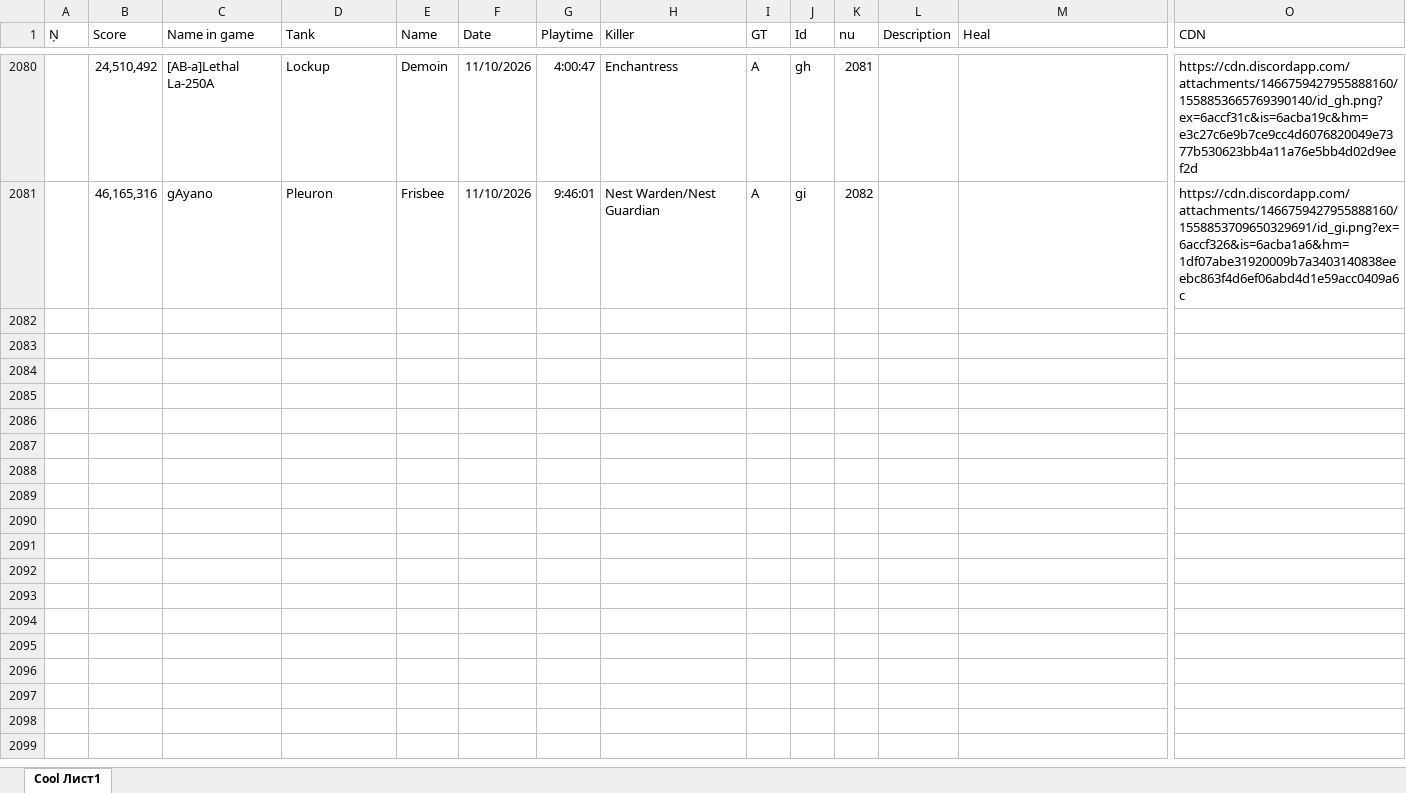
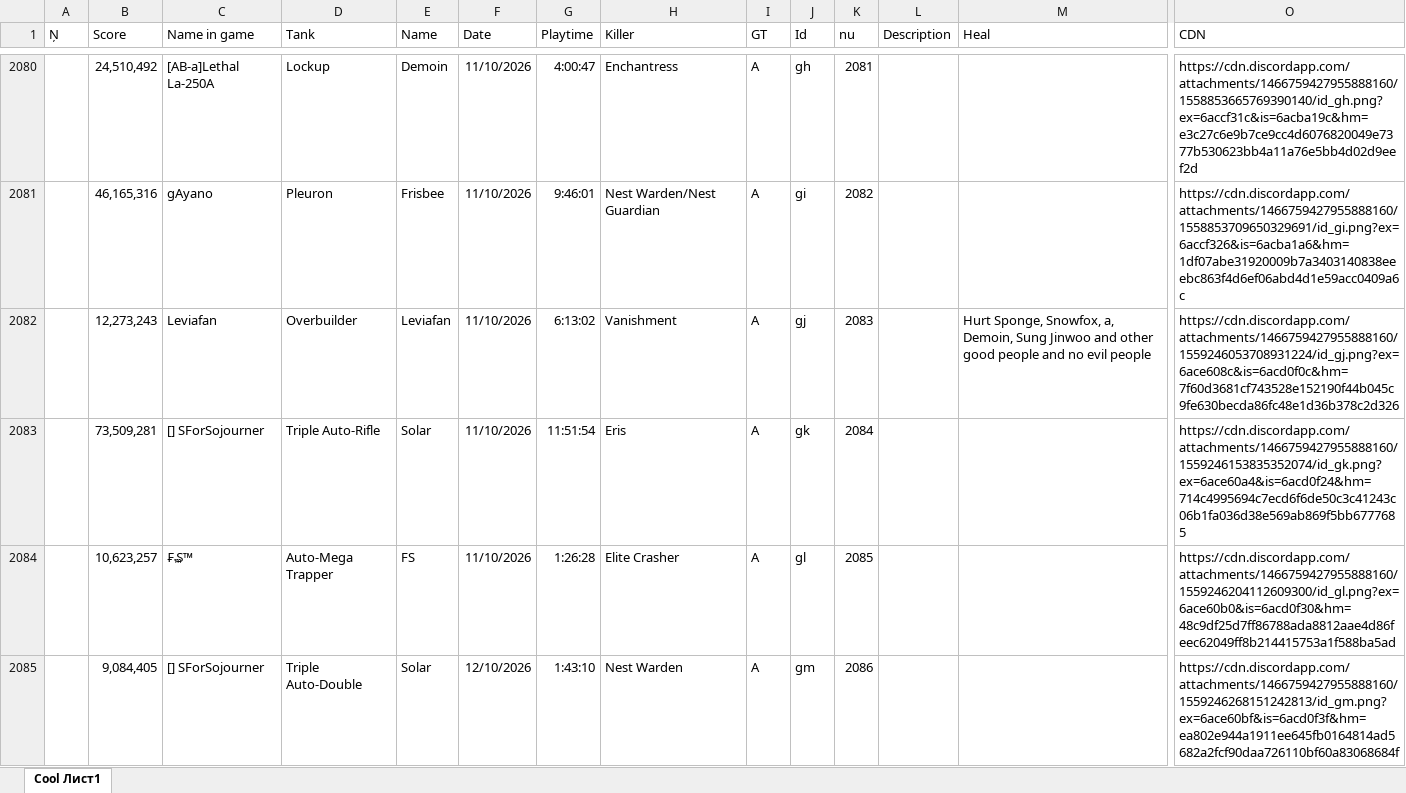
Before and after one commit to Tejmq/OlympusBot, an Excel workbook: data/Olympus.xlsx, sheet Cool Лист1, drawn as a sheet; only a part is shown, gaps mark what is left out; values as stored, in another font and other column widths than the file's, no borders; rows hold the shown columns only; the diff names each change by its address in the sheet, - before the commit and + after, or states it on an @@ line.

```diff
--- a/data/Olympus.xlsx (sheet Cool Лист1)
+++ b/data/Olympus.xlsx (sheet Cool Лист1)
+row 2082:  | 12,273,243 | Leviafan | Overbuilder | Leviafan | 11/10/2026 | 6:13:02 | Vanishment | A | gj | 2083 |  | Hurt Sponge, Snowfox, a, Demoin, Sung Jinwoo and other good people and no evil people | https://cdn.discordapp.com/attachments/1466759427955888160/1559246053708931224/id_gj.png?ex=6ace608c&is=6acd0f0c&hm=7f60d3681cf743528e152190f44b045c9fe630becda86fc48e1d36b378c2d326
+row 2083:  | 73,509,281 | [] SForSojourner | Triple Auto-Rifle | Solar | 11/10/2026 | 11:51:54 | Eris | A | gk | 2084 |  |  | https://cdn.discordapp.com/attachments/1466759427955888160/1559246153835352074/id_gk.png?ex=6ace60a4&is=6acd0f24&hm=714c4995694c7ecd6f6de50c3c41243c06b1fa036d38e569ab869f5bb6777685
+row 2084:  | 10,623,257 | ₣₷™ | Auto-Mega Trapper | FS | 11/10/2026 | 1:26:28 | Elite Crasher | A | gl | 2085 |  |  | https://cdn.discordapp.com/attachments/1466759427955888160/1559246204112609300/id_gl.png?ex=6ace60b0&is=6acd0f30&hm=48c9df25d7ff86788ada8812aae4d86feec62049ff8b214415753a1f588ba5ad
+row 2085:  | 9,084,405 | [] SForSojourner | Triple Auto-Double | Solar | 12/10/2026 | 1:43:10 | Nest Warden | A | gm | 2086 |  |  | https://cdn.discordapp.com/attachments/1466759427955888160/1559246268151242813/id_gm.png?ex=6ace60bf&is=6acd0f3f&hm=ea802e944a1911ee645fb0164814ad5682a2fcf90daa726110bf60a83068684f
```
Also changed, not shown: 1 other file.
